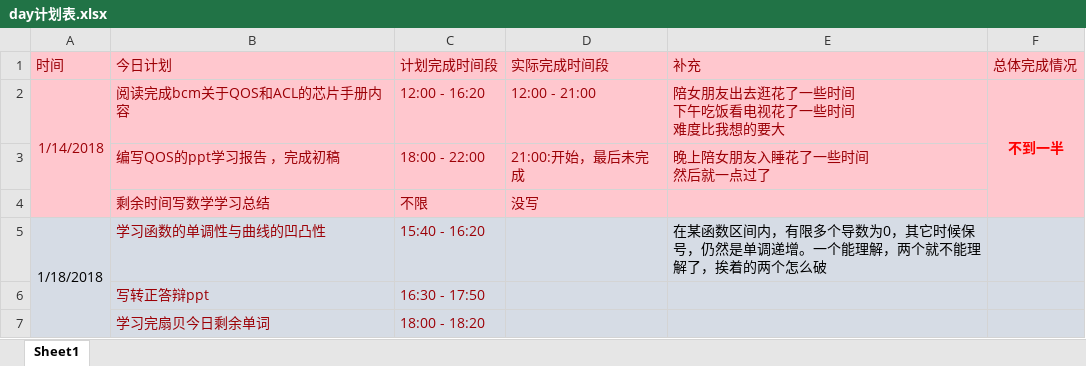
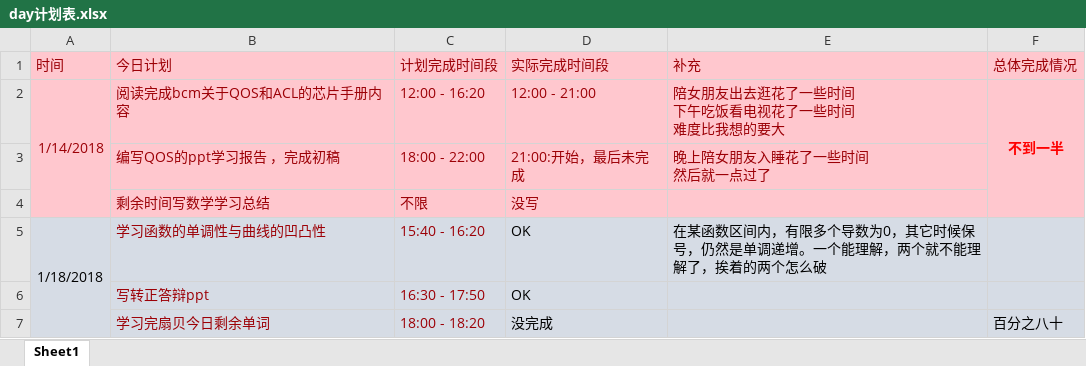
Before and after one commit to OOCC/PlanGIt, an Excel workbook: Personal/xueyu/plan/day计划表.xlsx, sheet Sheet1, drawn as a sheet; values as stored, in another font and other column widths than the file's, no borders; the diff names each change by its address in the sheet, - before the commit and + after, or states it on an @@ line.

Commit message:
【day计划】更新一下昨天的完成情况，总体百分之八十，最后的英语单词没有完成

```diff
--- a/Personal/xueyu/plan/day计划表.xlsx (sheet Sheet1)
+++ b/Personal/xueyu/plan/day计划表.xlsx (sheet Sheet1)
-D5:D6 (实际完成时间段): (empty)
+D5:D6 (实际完成时间段): OK
-D7 (实际完成时间段): (empty)
+D7 (实际完成时间段): 没完成
-F7 (总体完成情况): (empty)
+F7 (总体完成情况): 百分之八十
```
Also changed, not shown: 1 other file.
